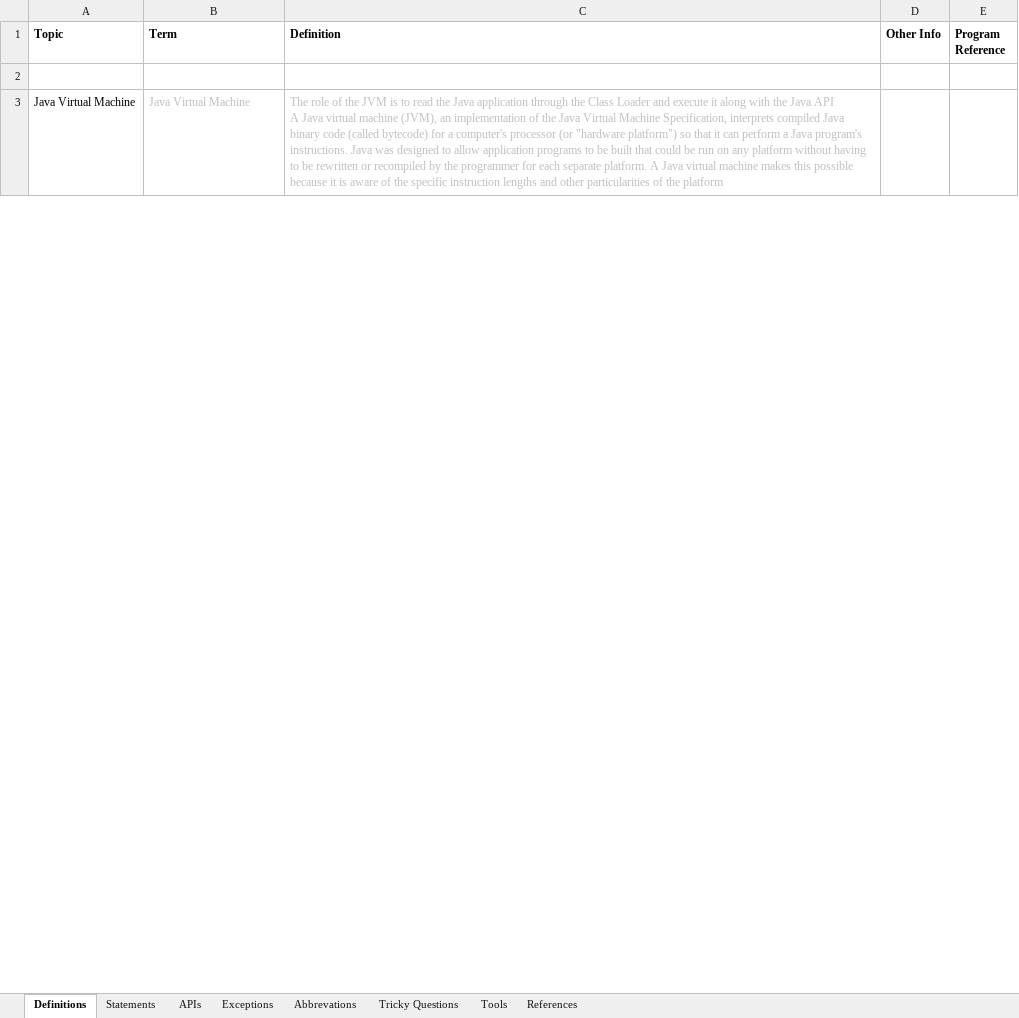
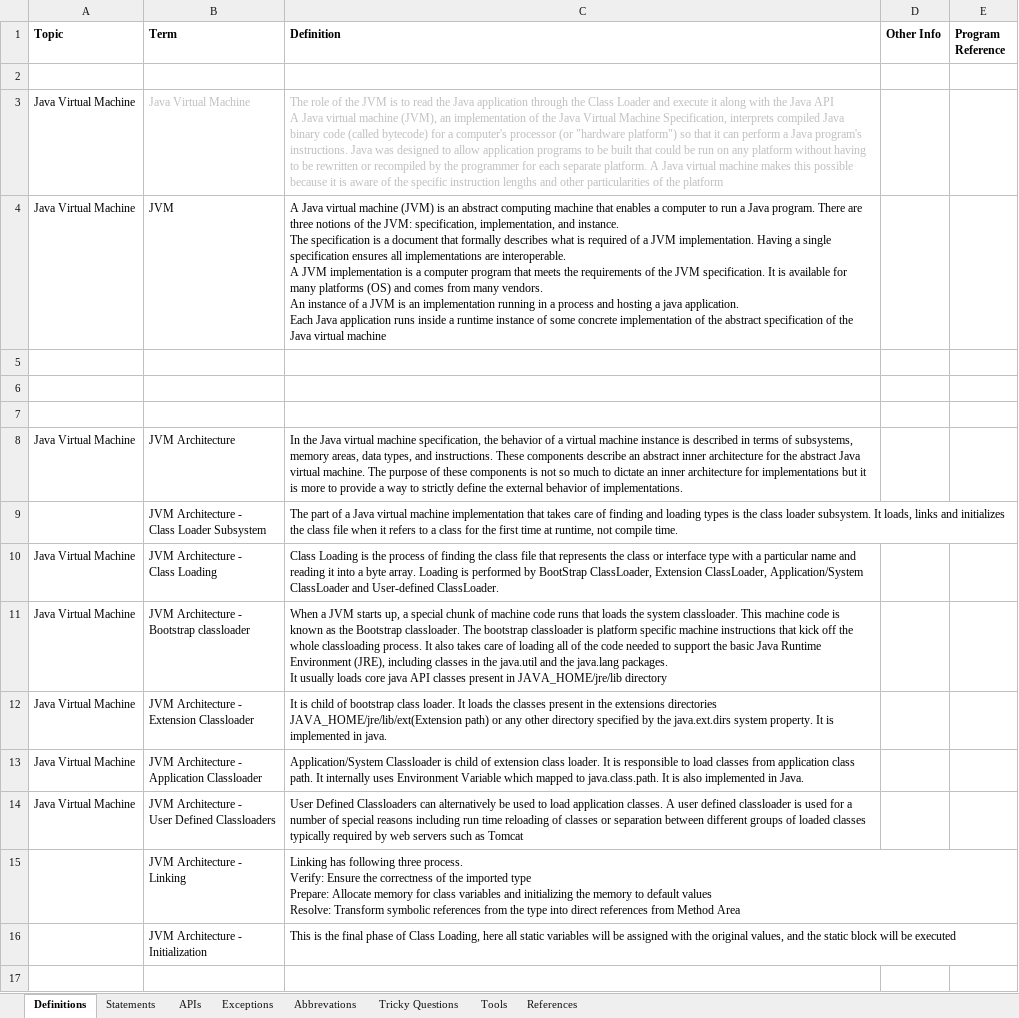
Before and after one commit to Kamalakannangv/IP, an Excel workbook: IP Notes.xlsx, sheet Definitions, drawn as a sheet; only a part is shown; values as stored, in another font and other column widths than the file's, no borders; ↵ is a line break in a cell; the diff covers the shown part only; the diff names each change by its address in the sheet, - before the commit and + after, or states it on an @@ line.

Commit message:
201705082202

```diff
--- a/IP Notes.xlsx (sheet Definitions)
+++ b/IP Notes.xlsx (sheet Definitions)
+row 4: Java Virtual Machine | JVM | A Java virtual machine (JVM) is an abstract computing machine that enables a computer to run a Java program. There are three notions of the JVM: specification, implementation, and instance. ↵ The specification is a document that formally describes what is required of a JVM implementation. Having a single specification ensures all implementations are interoperable. ↵ A JVM implementation is a computer program that meets the requirements of the JVM specification. It is available for many platforms (OS) and comes from many vendors. ↵ An instance of a JVM is an implementation running in a process and hosting a java application. ↵ Each Java application runs inside a runtime instance of some concrete implementation of the abstract specification of the Java virtual machine
+row 5: (empty)
+row 6: (empty)
+row 7: (empty)
+row 8: Java Virtual Machine | JVM Architecture | In the Java virtual machine specification, the behavior of a virtual machine instance is described in terms of subsystems, memory areas, data types, and instructions. These components describe an abstract inner architecture for the abstract Java virtual machine. The purpose of these components is not so much to dictate an inner architecture for implementations but it is more to provide a way to strictly define the external behavior of implementations.
+row 9:  | JVM Architecture - ↵ Class Loader Subsystem | The part of a Java virtual machine implementation that takes care of finding and loading types is the class loader subsystem. It loads, links and initializes the class file when it refers to a class for the first time at runtime, not compile time.
+row 10: Java Virtual Machine | JVM Architecture - ↵ Class Loading | Class Loading is the process of finding the class file that represents the class or interface type with a particular name and reading it into a byte array. Loading is performed by BootStrap ClassLoader, Extension ClassLoader, Application/System ClassLoader and User-defined ClassLoader.
+row 11: Java Virtual Machine | JVM Architecture - ↵ Bootstrap classloader | When a JVM starts up, a special chunk of machine code runs that loads the system classloader. This machine code is known as the Bootstrap classloader. The bootstrap classloader is platform specific machine instructions that kick off the whole classloading process. It also takes care of loading all of the code needed to support the basic Java Runtime Environment (JRE), including classes in the java.util and the java.lang packages. ↵ It usually loads core java API classes present in JAVA_HOME/jre/lib directory
+row 12: Java Virtual Machine | JVM Architecture - ↵ Extension Classloader | It is child of bootstrap class loader. It loads the classes present in the extensions directories JAVA_HOME/jre/lib/ext(Extension path) or any other directory specified by the java.ext.dirs system property. It is implemented in java.
+row 13: Java Virtual Machine | JVM Architecture - ↵ Application Classloader | Application/System Classloader is child of extension class loader. It is responsible to load classes from application class path. It internally uses Environment Variable which mapped to java.class.path. It is also implemented in Java.
+row 14: Java Virtual Machine | JVM Architecture - ↵ User Defined Classloaders | User Defined Classloaders can alternatively be used to load application classes. A user defined classloader is used for a number of special reasons including run time reloading of classes or separation between different groups of loaded classes typically required by web servers such as Tomcat
+row 15:  | JVM Architecture - ↵ Linking | Linking has following three process. ↵ Verify: Ensure the correctness of the imported type ↵ Prepare: Allocate memory for class variables and initializing the memory to default values ↵ Resolve: Transform symbolic references from the type into direct references from Method Area
+row 16:  | JVM Architecture - ↵ Initialization | This is the final phase of Class Loading, here all static variables will be assigned with the original values, and the static block will be executed
+row 17: (empty)
```
Also changed, not shown: 7 added rows, 1 removed row and 18 edited cells elsewhere in this sheet, sheet References, sheet Tricky Questions, sheet Abbrevations, charts or pictures.
